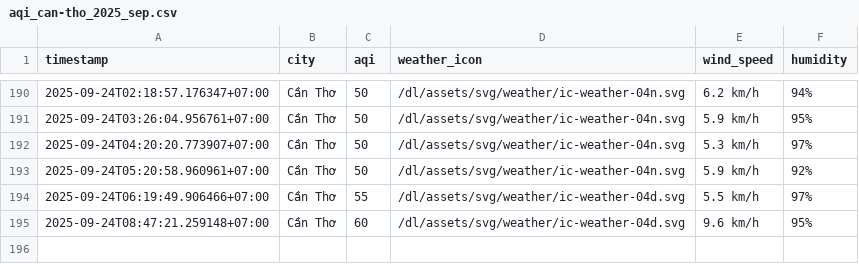
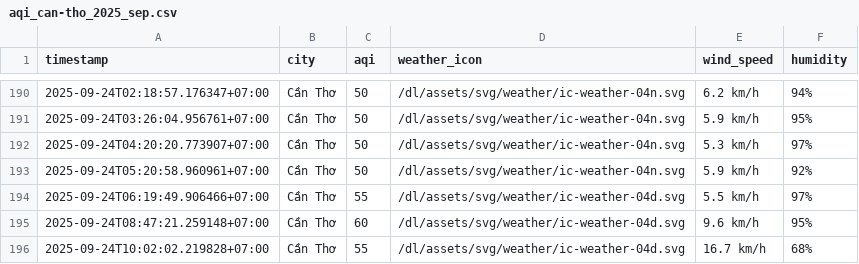
Before and after one commit to HiAmNear/iqair-crawling, a CSV file: result/can-tho/aqi_can-tho_2025_sep.csv, drawn as a sheet; only a part is shown, gaps mark what is left out.

```diff
--- a/result/can-tho/aqi_can-tho_2025_sep.csv
+++ b/result/can-tho/aqi_can-tho_2025_sep.csv
@@ -195 +195,2 @@ timestamp,city,aqi,weather_icon,wind_speed,humidity
 2025-09-24T08:47:21.259148+07:00,Cần Thơ,60,/dl/assets/svg/weather/ic-weather-04d.svg,9.6 km/h,95%
+2025-09-24T10:02:02.219828+07:00,Cần Thơ,55,/dl/assets/svg/weather/ic-weather-04d.svg,16.7 km/h,68%
```
Also changed, not shown: result/da-nang/aqi_da-nang_2025_sep.csv, result/hai-phong/aqi_hai-phong_2025_sep.csv, 4 other files.
